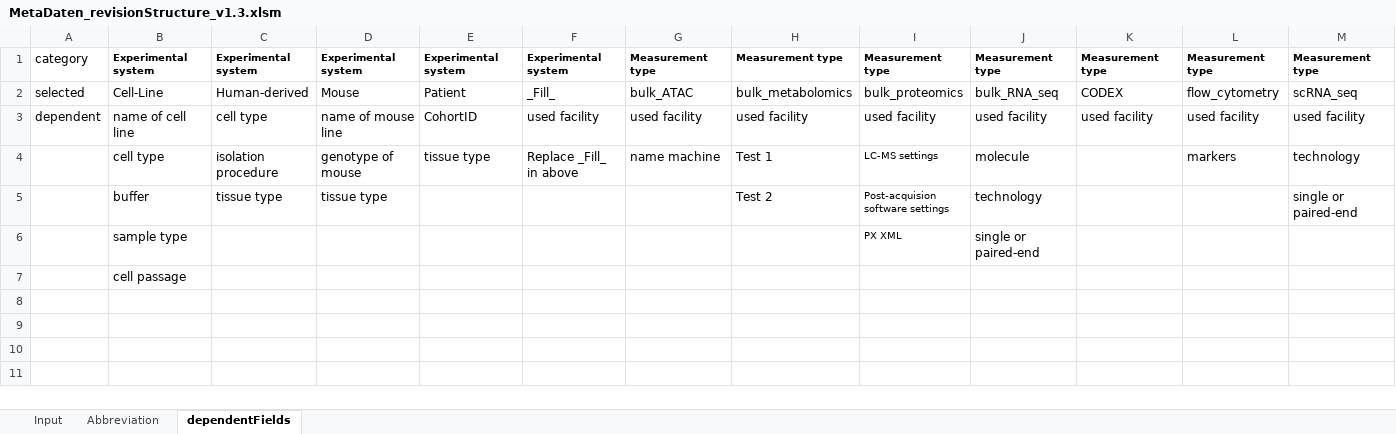
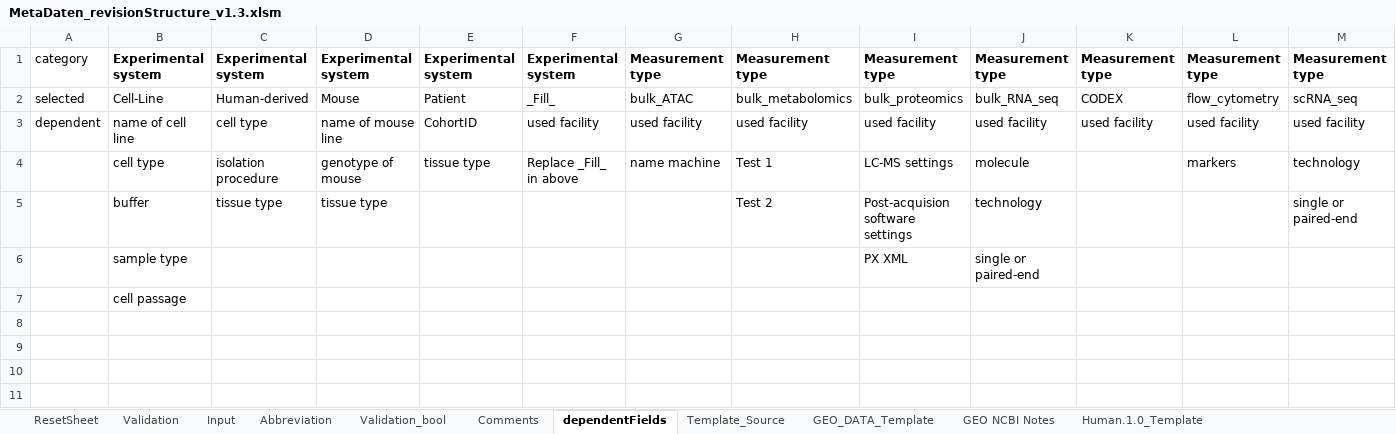
Before and after one commit to LeaSeep/MetaDataFormat, an Excel workbook: Input/current_major/MetaDaten_revisionStructure_v1.3.xlsm, sheet dependentFields, drawn as a sheet; only a part is shown; values as stored, in another font and other column widths than the file's, no borders; the diff covers the shown part only; the diff names each change by its address in the sheet, - before the commit and + after, or states it on an @@ line.

```diff
--- a/Input/current_major/MetaDaten_revisionStructure_v1.3.xlsm (sheet dependentFields)
+++ b/Input/current_major/MetaDaten_revisionStructure_v1.3.xlsm (sheet dependentFields)
@@ sheet tab unhidden: ResetSheet @@
@@ sheet tab unhidden: Validation @@
@@ sheet tab unhidden: Validation_bool @@
@@ sheet tab unhidden: Comments @@
@@ sheet tab unhidden: Template_Source @@
@@ sheet tab unhidden: GEO_DATA_Template @@
@@ sheet tab unhidden: GEO NCBI Notes @@
@@ sheet tab unhidden: Human.1.0_Template @@
@@ B1:M1 text size: larger @@
@@ I4:I6 text size: larger @@
```
Also changed, not shown: cell formats elsewhere in this sheet, sheet Abbreviation, other sheet tabs, charts or pictures, 3 other files.
